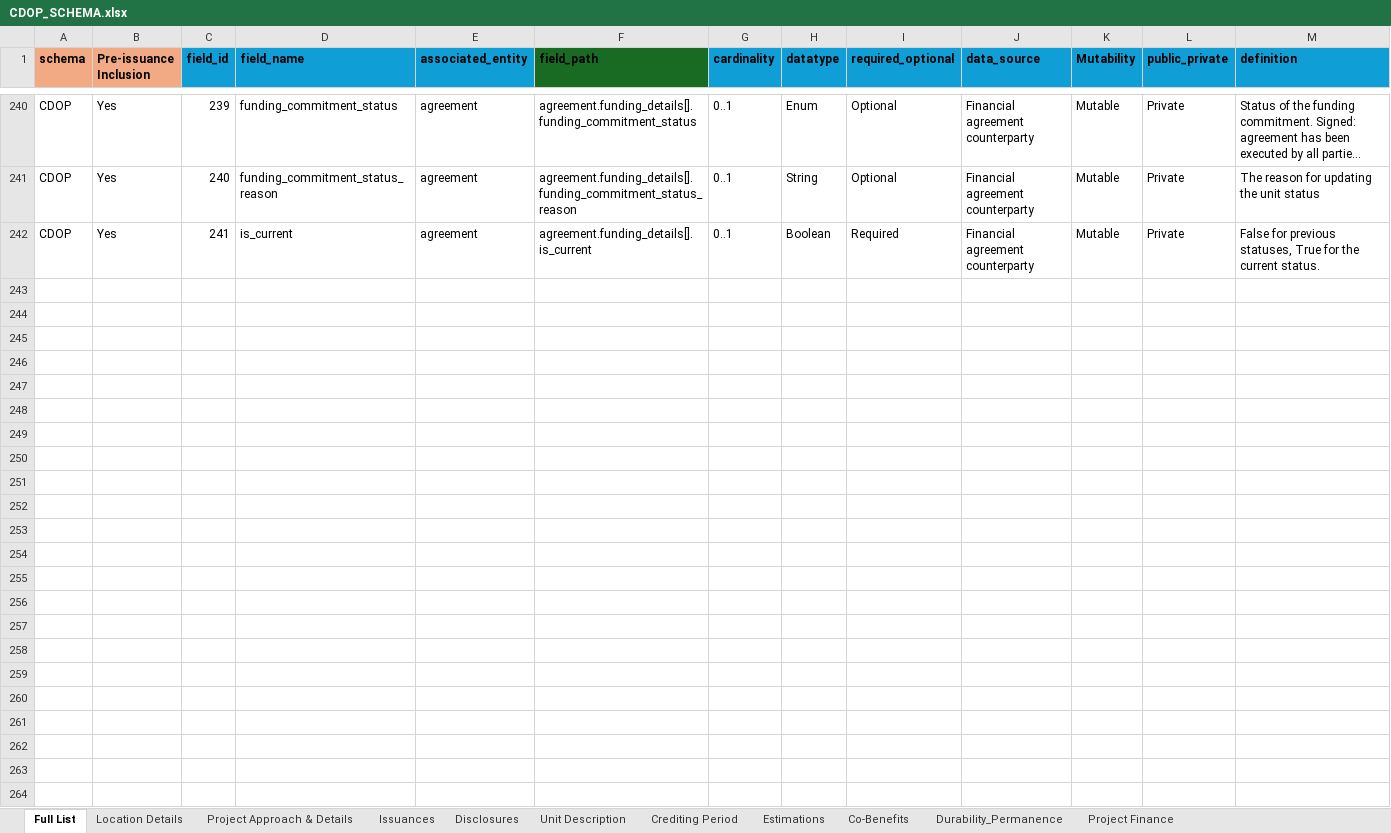
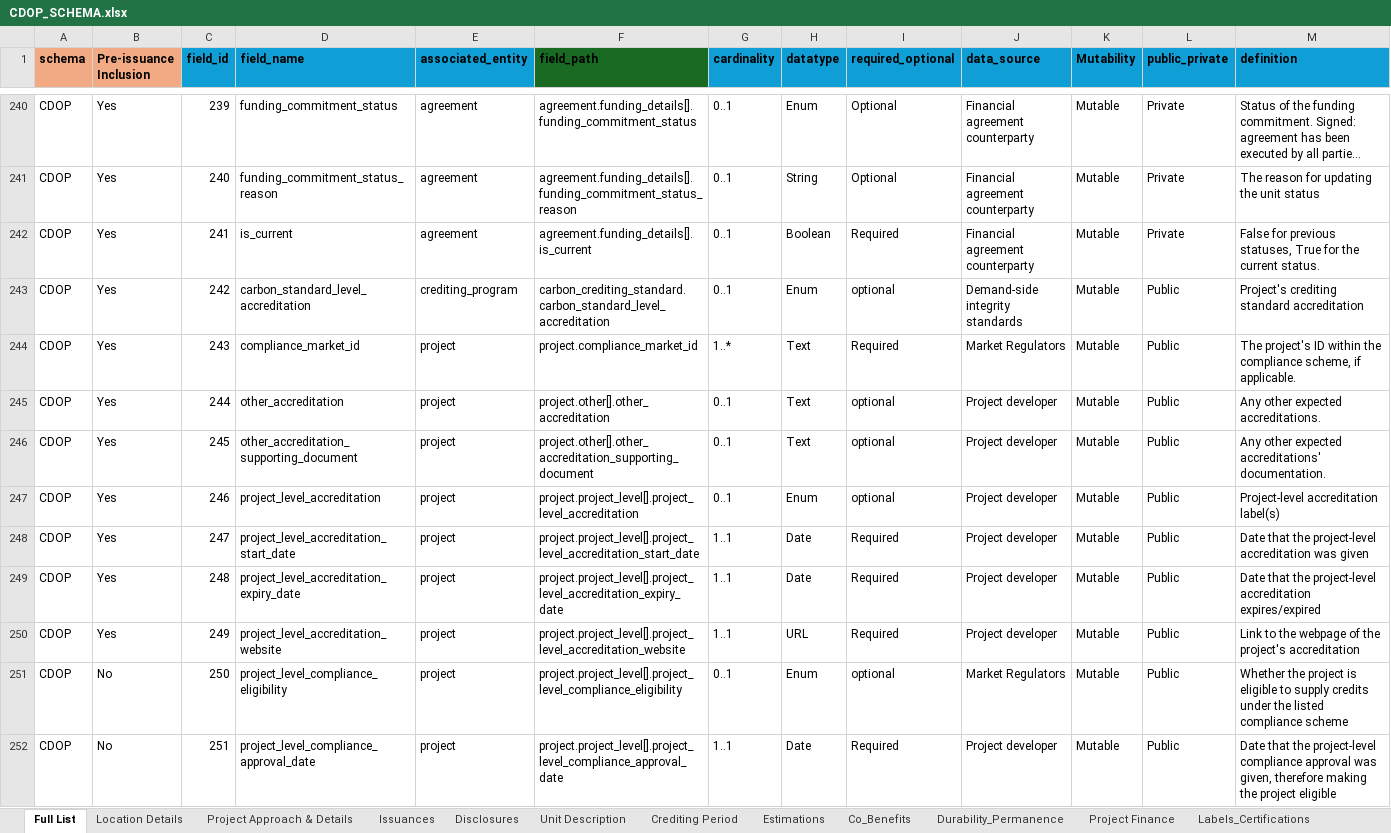
Before and after one commit to Carbon-Data-Open-Protocol/Carbon-Data-Open-Protocol, an Excel workbook: docs/CDOP_SCHEMA.xlsx, sheet Full List, drawn as a sheet; only a part is shown, gaps mark what is left out; long unchanged cells end in …; values as stored, in another font and other column widths than the file's, no borders; the diff covers the shown part only; the diff names each change by its address in the sheet, - before the commit and + after, or states it on an @@ line.

Commit message:
Add files via upload
Added updated CDOP schema including Labels_Certifications schema

```diff
--- a/docs/CDOP_SCHEMA.xlsx (sheet Full List)
+++ b/docs/CDOP_SCHEMA.xlsx (sheet Full List)
-sheet tab: Co-Benefits
+sheet tab: Co_Benefits
+sheet tab: Labels_Certifications
+row 243: CDOP | Yes | 242 | carbon_standard_level_accreditation | crediting_program | carbon_crediting_standard.carbon_standard_level_accreditation | 0..1 | Enum | optional | Demand-side integrity standards | Mutable | Public | Project's crediting standard accreditation
+row 244: CDOP | Yes | 243 | compliance_market_id | project | project.compliance_market_id | 1..* | Text | Required | Market Regulators | Mutable | Public | The project's ID within the compliance scheme, if applicable.
+row 245: CDOP | Yes | 244 | other_accreditation | project | project.other[].other_accreditation | 0..1 | Text | optional | Project developer | Mutable | Public | Any other expected accreditations.
+row 246: CDOP | Yes | 245 | other_accreditation_supporting_document | project | project.other[].other_accreditation_supporting_document | 0..1 | Text | optional | Project developer | Mutable | Public | Any other expected accreditations' documentation.
+row 247: CDOP | Yes | 246 | project_level_accreditation | project | project.project_level[].project_level_accreditation | 0..1 | Enum | optional | Project developer | Mutable | Public | Project-level accreditation label(s)
+row 248: CDOP | Yes | 247 | project_level_accreditation_start_date | project | project.project_level[].project_level_accreditation_start_date | 1..1 | Date | Required | Project developer | Mutable | Public | Date that the project-level accreditation was given
+row 249: CDOP | Yes | 248 | project_level_accreditation_expiry_date | project | project.project_level[].project_level_accreditation_expiry_date | 1..1 | Date | Required | Project developer | Mutable | Public | Date that the project-level accreditation expires/expired
+row 250: CDOP | Yes | 249 | project_level_accreditation_website | project | project.project_level[].project_level_accreditation_website | 1..1 | URL | Required | Project developer | Mutable | Public | Link to the webpage of the project's accreditation
+row 251: CDOP | No | 250 | project_level_compliance_eligibility | project | project.project_level[].project_level_compliance_eligibility | 0..1 | Enum | optional | Market Regulators | Mutable | Public | Whether the project is eligible to supply credits under the listed compliance scheme
+row 252: CDOP | No | 251 | project_level_compliance_approval_date | project | project.project_level[].project_level_compliance_approval_date | 1..1 | Date | Required | Project developer | Mutable | Public | Date that the project-level compliance approval was given, therefore making the project eligible
```
Also changed, not shown: 9 added rows and 1 edited cell elsewhere in this sheet, sheet Project Approach & Details.
